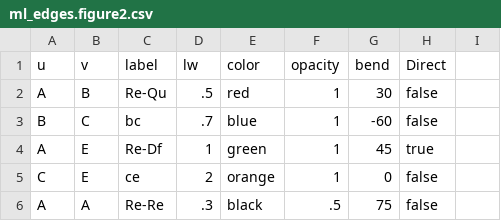
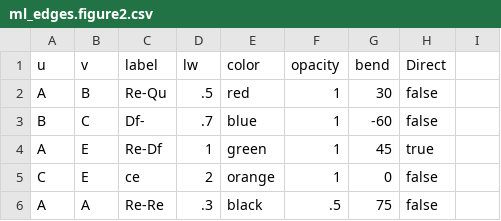
Before and after one commit to RobhooX/Robhoot, a CSV file: workingpaper/Figure/data/ml_edges.figure2.csv, drawn as a sheet; only a part is shown.

Commit message:
update figures

```diff
--- a/workingpaper/Figure/data/ml_edges.figure2.csv
+++ b/workingpaper/Figure/data/ml_edges.figure2.csv
@@ -2,3 +2,3 @@ u,v,label,lw,color ,opacity,bend,Direct
 A,B,Re-Qu,.5,red,1,30,false
-B,C,bc,.7,blue,1,-60,false
+B,C,Df-,.7,blue,1,-60,false
 A,E,Re-Df,1,green,1,45,true
```
